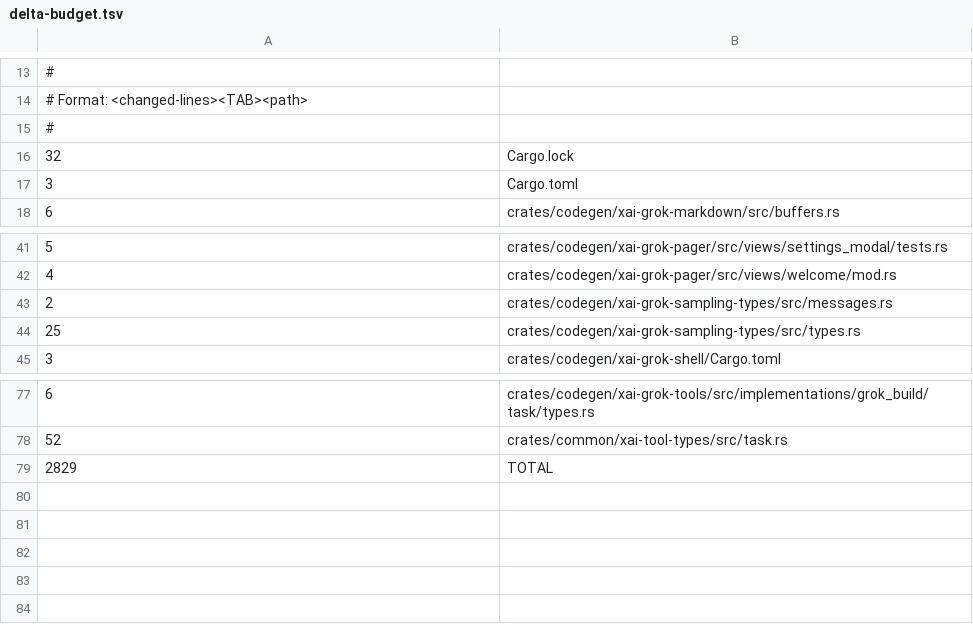
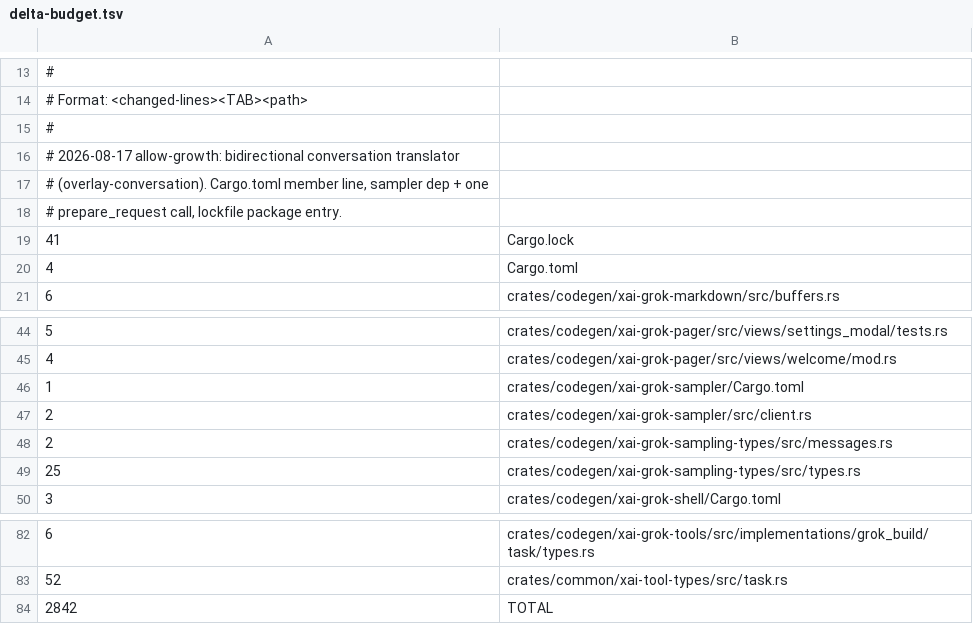
Before and after one commit to jattento/grok-build, a TSV file: overlay/delta-budget.tsv, drawn as a sheet; only a part is shown, gaps mark what is left out.

Commit message:
overlay: translate conversation history across API backends
Keep stored session history in the unified ConversationItem form. Rewrite
only the outgoing request clone so Anthropic thinking signatures and
Responses encrypted_content are not replayed to a backend that cannot
decrypt them. Same-family continues leave the blobs intact.

```diff
--- a/overlay/delta-budget.tsv
+++ b/overlay/delta-budget.tsv
@@ -15,4 +15,7 @@
 #
-32	Cargo.lock
-3	Cargo.toml
+# 2026-08-17 allow-growth: bidirectional conversation translator
+# (overlay-conversation). Cargo.toml member line, sampler dep + one
+# prepare_request call, lockfile package entry.
+41	Cargo.lock
+4	Cargo.toml
 6	crates/codegen/xai-grok-markdown/src/buffers.rs
@@ -42,2 +45,4 @@
 4	crates/codegen/xai-grok-pager/src/views/welcome/mod.rs
+1	crates/codegen/xai-grok-sampler/Cargo.toml
+2	crates/codegen/xai-grok-sampler/src/client.rs
 2	crates/codegen/xai-grok-sampling-types/src/messages.rs
@@ -78,2 +83,2 @@
 52	crates/common/xai-tool-types/src/task.rs
-2829	TOTAL
+2842	TOTAL
```
Also changed, not shown: 7 other files.
